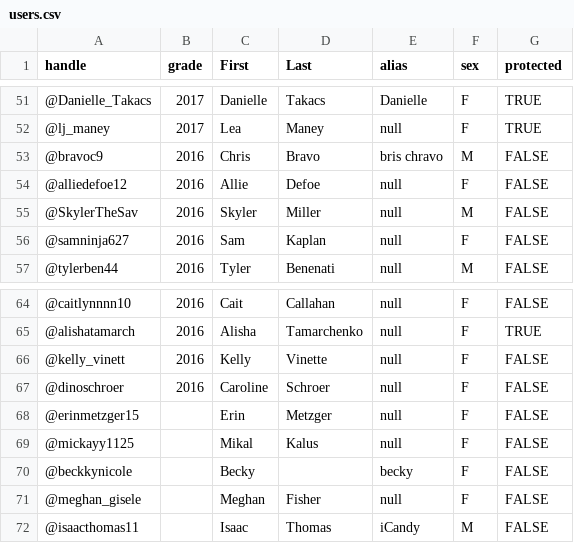
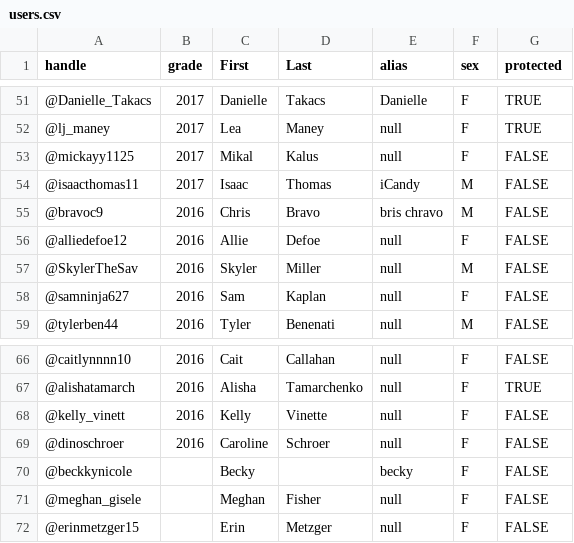
Before and after one commit to SocialNPHS/SocialNPHS, a CSV file: sources/twitter/users.csv, drawn as a sheet; only a part is shown, gaps mark what is left out.

```diff
--- a/sources/twitter/users.csv
+++ b/sources/twitter/users.csv
@@ -52,2 +52,4 @@ handle,grade,First,Last,alias,sex,protected
 @lj_maney,2017,Lea,Maney,null,F,TRUE
+@mickayy1125,2017,Mikal,Kalus,null,F,FALSE
+@isaacthomas11,2017,Isaac,Thomas,iCandy,M,FALSE
 @bravoc9,2016,Chris,Bravo,bris chravo,M,FALSE
@@ -67,6 +69,4 @@ handle,grade,First,Last,alias,sex,protected
 @dinoschroer,2016,Caroline,Schroer,null,F,FALSE
-@erinmetzger15,,Erin,Metzger,null,F,FALSE
-@mickayy1125,,Mikal,Kalus,null,F,FALSE
 @beckkynicole,,Becky,,becky,F,FALSE
 @meghan_gisele,,Meghan,Fisher,null,F,FALSE
-@isaacthomas11,,Isaac,Thomas,iCandy,M,FALSE
+@erinmetzger15,,Erin,Metzger,null,F,FALSE
```
Also changed, not shown: 2 other files.
